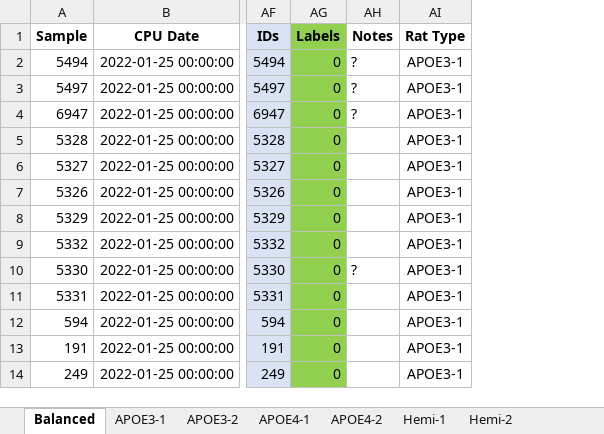
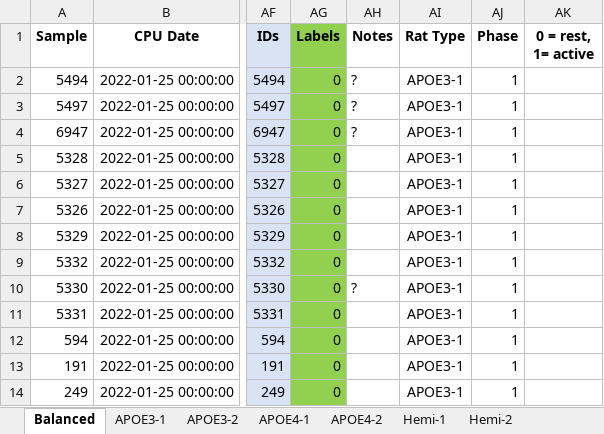
Before and after one commit to eduluca/PlethMachineLearning, an Excel workbook: Pleth_Breath_Types/Currently_labeling_data/balanced_labeled_dataset_type2.xlsx, sheet Balanced, drawn as a sheet; only a part is shown, gaps mark what is left out; values as stored, in another font and other column widths than the file's, no borders; the diff names each change by its address in the sheet, - before the commit and + after, or states it on an @@ line.

Commit message:
added phase

```diff
--- a/Pleth_Breath_Types/Currently_labeling_data/balanced_labeled_dataset_type2.xlsx (sheet Balanced)
+++ b/Pleth_Breath_Types/Currently_labeling_data/balanced_labeled_dataset_type2.xlsx (sheet Balanced)
+column AJ (Phase), rows 2-14: all 1
+column AK (0 = rest, 1= active), empty
```
Also changed, not shown: Pleth_Breath_Types/Currently_labeling_data/balanced_labeled_dataset_type2_rattype.xlsx, 5 other files.
